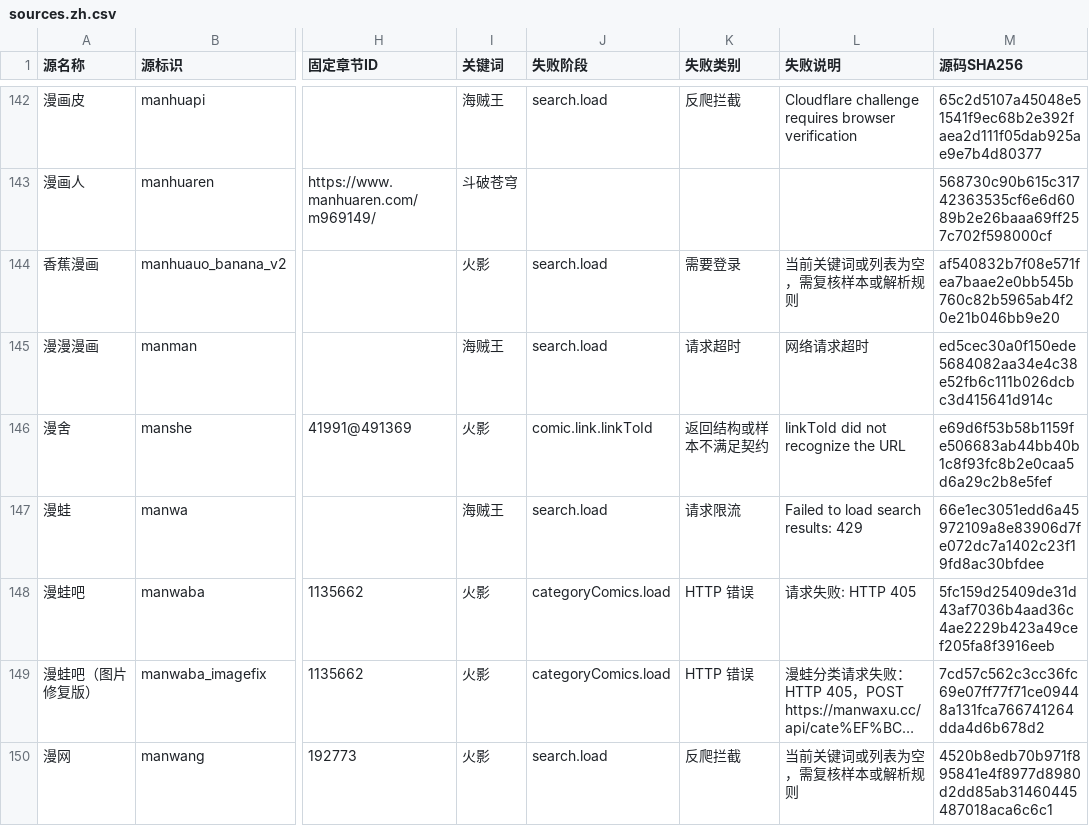
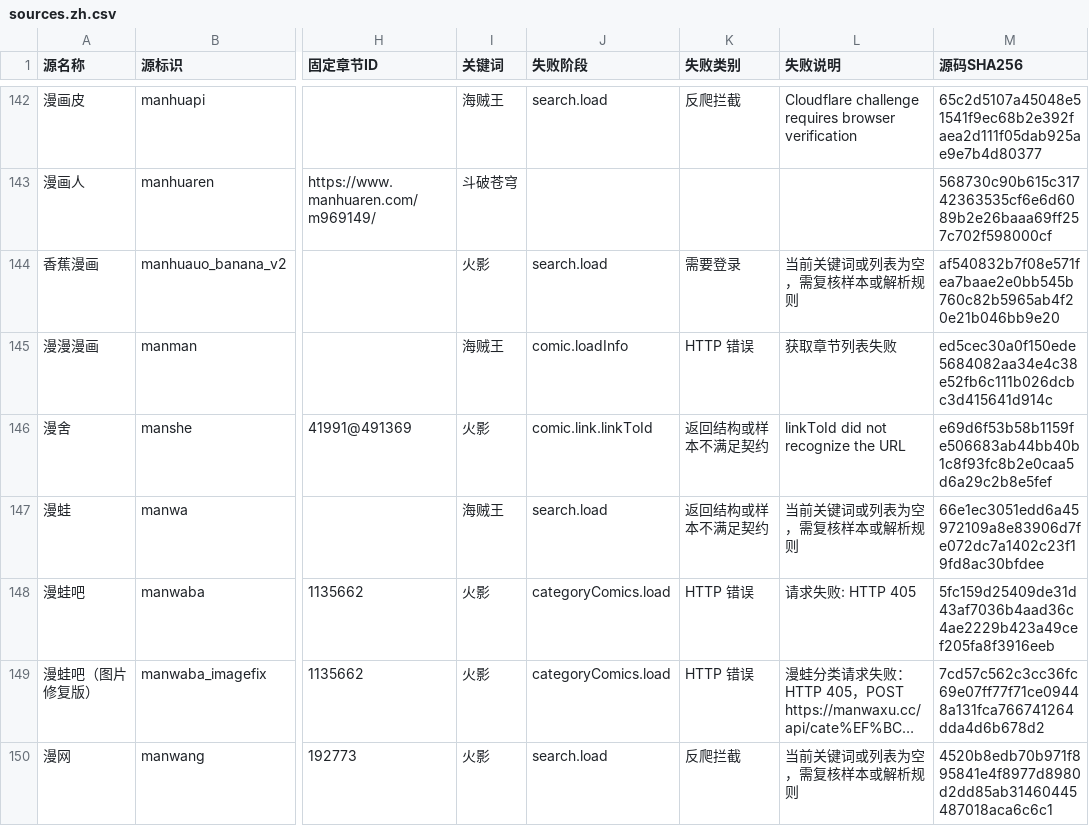
Before and after one commit to laincat/vensrc, a CSV file: data/sources.zh.csv, drawn as a sheet; only a part is shown, gaps mark what is left out; long unchanged cells end in …; the diff covers the shown part only; the diff names each change by its address in the sheet, - before the commit and + after, or states it on an @@ line.

```diff
--- a/data/sources.zh.csv
+++ b/data/sources.zh.csv
-J145 (失败阶段): search.load
+J145 (失败阶段): comic.loadInfo
-K145 (失败类别): 请求超时
+K145 (失败类别): HTTP 错误
-L145 (失败说明): 网络请求超时
+L145 (失败说明): 获取章节列表失败
-K147 (失败类别): 请求限流
+K147 (失败类别): 返回结构或样本不满足契约
-L147 (失败说明): Failed to load search results: 429
+L147 (失败说明): 当前关键词或列表为空，需复核样本或解析规则
```
Also changed, not shown: 55 edited cells elsewhere in this file, data/client-compatibility.zh.csv, 16 other files.
